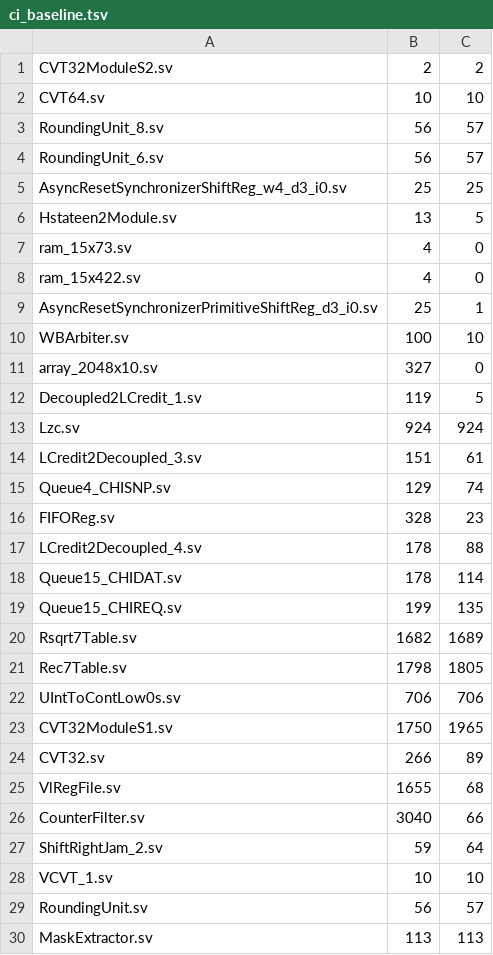
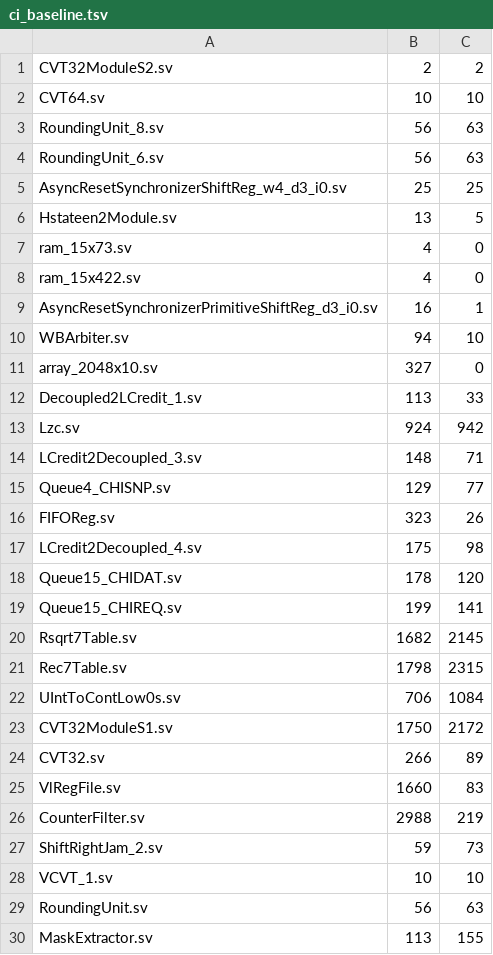
Before and after one commit to Verilean/sparkle, a TSV file: bench/xiangshan/ci_baseline.tsv, drawn as a sheet; only a part is shown; the diff covers the shown part only.

Commit message:
chore(ci): re-baseline the XiangShan IR metric after the correctness fixes
The gate fired exactly as designed — the re-emitted IR grew past the
committed baseline — but the growth is the CORRECTNESS fixes landing,
not redundancy:

* Several old baselines were recorded while emitter bugs COLLAPSED the
  circuits: Decoupled2LCredit_1 at 5 nodes was mostly constant-folded
  through the reduction/NOT width bugs (now 33); Rsqrt7Table/Rec7Table
  and UIntToContLow0s grew because their reduction-XOR parities used to
  silently evaluate to a constant; CounterFilter's re-emission grew
  66 → 219 for the same reason.
* The remaining growth is the explicit `.slice` width pins on dynamic
  bit-selects / part-selects and the concat element size casts —
  metadata the emitted RTL needs to keep Verilog's self-determined
  widths equal to the IR's.

That the bigger circuits are the RIGHT ones is established by the other
gate phases in the same failing run: co-sim 35/35 leaf + 17/17
hierarchical (all three simulators agree) and yosys formal equivalence
proven=38 / errored=0 against the original RTL.

Baseline regenerated with the standard phase-1 procedure; the phase-1
check passes locally against the new file.  FreeList_4's odd rt=7 is
unchanged from the previous baseline (pre-existing metric quirk, not a
regression).

```diff
--- a/bench/xiangshan/ci_baseline.tsv
+++ b/bench/xiangshan/ci_baseline.tsv
@@ -2,4 +2,4 @@ CVT32ModuleS2.sv	2	2
 CVT64.sv	10	10
-RoundingUnit_8.sv	56	57
-RoundingUnit_6.sv	56	57
+RoundingUnit_8.sv	56	63
+RoundingUnit_6.sv	56	63
 AsyncResetSynchronizerShiftReg_w4_d3_i0.sv	25	25
@@ -8,23 +8,23 @@ ram_15x73.sv	4	0
 ram_15x422.sv	4	0
-AsyncResetSynchronizerPrimitiveShiftReg_d3_i0.sv	25	1
-WBArbiter.sv	100	10
+AsyncResetSynchronizerPrimitiveShiftReg_d3_i0.sv	16	1
+WBArbiter.sv	94	10
 array_2048x10.sv	327	0
-Decoupled2LCredit_1.sv	119	5
-Lzc.sv	924	924
-LCredit2Decoupled_3.sv	151	61
-Queue4_CHISNP.sv	129	74
-FIFOReg.sv	328	23
-LCredit2Decoupled_4.sv	178	88
-Queue15_CHIDAT.sv	178	114
-Queue15_CHIREQ.sv	199	135
-Rsqrt7Table.sv	1682	1689
-Rec7Table.sv	1798	1805
-UIntToContLow0s.sv	706	706
-CVT32ModuleS1.sv	1750	1965
+Decoupled2LCredit_1.sv	113	33
+Lzc.sv	924	942
+LCredit2Decoupled_3.sv	148	71
+Queue4_CHISNP.sv	129	77
+FIFOReg.sv	323	26
+LCredit2Decoupled_4.sv	175	98
+Queue15_CHIDAT.sv	178	120
+Queue15_CHIREQ.sv	199	141
+Rsqrt7Table.sv	1682	2145
+Rec7Table.sv	1798	2315
+UIntToContLow0s.sv	706	1084
+CVT32ModuleS1.sv	1750	2172
 CVT32.sv	266	89
-VlRegFile.sv	1655	68
-CounterFilter.sv	3040	66
-ShiftRightJam_2.sv	59	64
+VlRegFile.sv	1660	83
+CounterFilter.sv	2988	219
+ShiftRightJam_2.sv	59	73
 VCVT_1.sv	10	10
-RoundingUnit.sv	56	57
-MaskExtractor.sv	113	113
+RoundingUnit.sv	56	63
+MaskExtractor.sv	113	155
```
Also changed, not shown: 19 edited cells elsewhere in this file.
